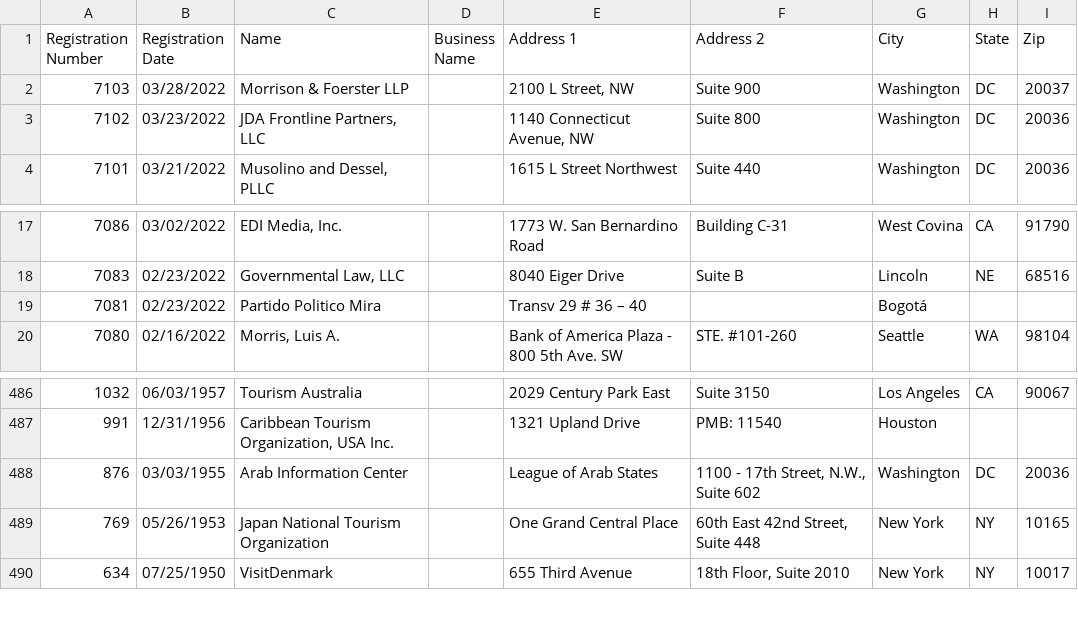
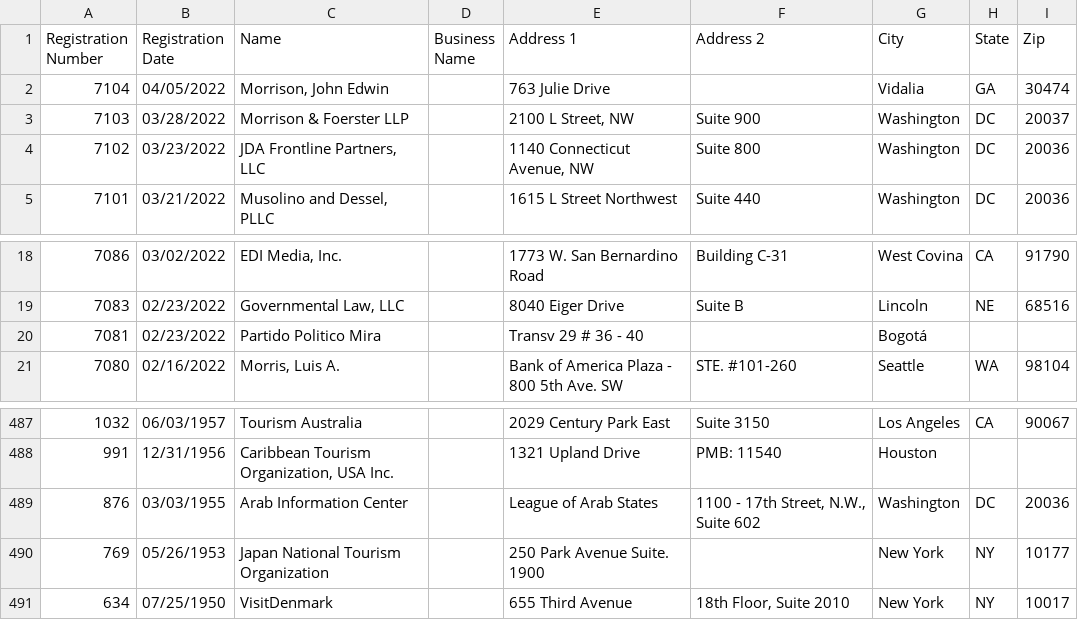
Before and after one commit to markschaver/FARA-Active, a CSV file: data.csv, drawn as a sheet; only a part is shown, gaps mark what is left out.

Commit message:
Flat: latest data (2022-04-07T08:24:44.733Z) {   "date": "2022-04-07T08:24:44.733Z",   "files": [     {       "name": "data.csv",       "deltaBytes": 563,       "source": "https://efile.fara.gov/api/v1/Registrants/csv/Active"     }   ] }

```diff
--- a/data.csv
+++ b/data.csv
@@ -1,2 +1,3 @@
 "Registration Number","Registration Date","Name","Business Name","Address 1","Address 2","City","State","Zip"
+"7104","04/05/2022","Morrison, John Edwin","","763 Julie Drive","","Vidalia","GA","30474"
 "7103","03/28/2022","Morrison & Foerster LLP","","2100 L Street, NW","Suite 900","Washington","DC","20037"
@@ -18,3 +19,3 @@
 "7083","02/23/2022","Governmental Law, LLC","","8040 Eiger Drive","Suite B"," Lincoln","NE","68516"
-"7081","02/23/2022","Partido Politico Mira","","Transv 29 # 36 – 40","","Bogotá","",""
+"7081","02/23/2022","Partido Politico Mira","","Transv 29 # 36 - 40","","Bogotá","",""
 "7080","02/16/2022","Morris, Luis A.","","Bank of America Plaza - 800 5th Ave. SW","STE. #101-260","Seattle","WA","98104"
@@ -488,3 +489,3 @@
 "876","03/03/1955","Arab Information Center","","League of Arab States","1100 - 17th Street, N.W., Suite 602","Washington","DC","20036"
-"769","05/26/1953","Japan National Tourism Organization","","One Grand Central Place","60th East 42nd Street, Suite 448","New York","NY","10165"
+"769","05/26/1953","Japan National Tourism Organization","","250 Park Avenue Suite. 1900","","New York ","NY","10177"
 "634","07/25/1950","VisitDenmark","","655 Third Avenue","18th Floor, Suite 2010","New York","NY","10017"
```
